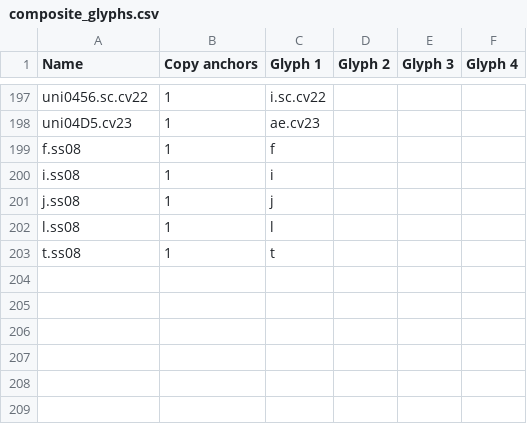
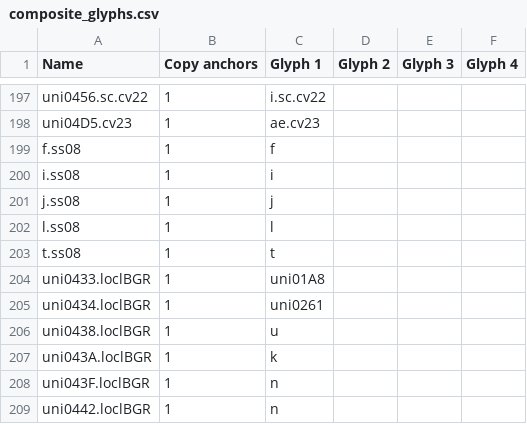
Before and after one commit to Corne2Plum3/Giphurs, a CSV file: scripts/composite_glyphs.csv, drawn as a sheet; only a part is shown, gaps mark what is left out.

```diff
--- a/scripts/composite_glyphs.csv
+++ b/scripts/composite_glyphs.csv
@@ -203 +203,7 @@ l.ss08;1;l;;;
 t.ss08;1;t;;;
+uni0433.loclBGR;1;uni01A8;;;
+uni0434.loclBGR;1;uni0261;;;
+uni0438.loclBGR;1;u;;;
+uni043A.loclBGR;1;k;;;
+uni043F.loclBGR;1;n;;;
+uni0442.loclBGR;1;n;;;
```
Also changed, not shown: scripts/accented_glyphs.csv, 30 other files.
